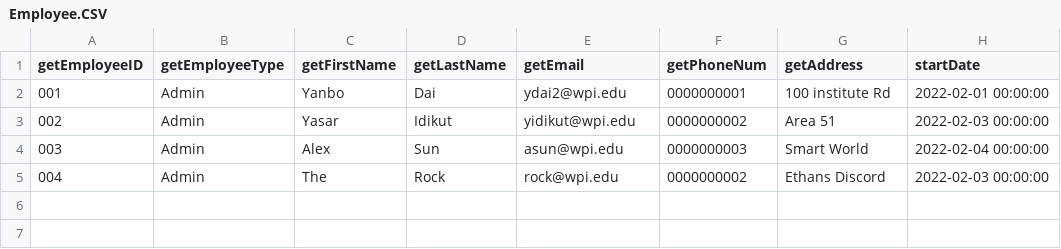
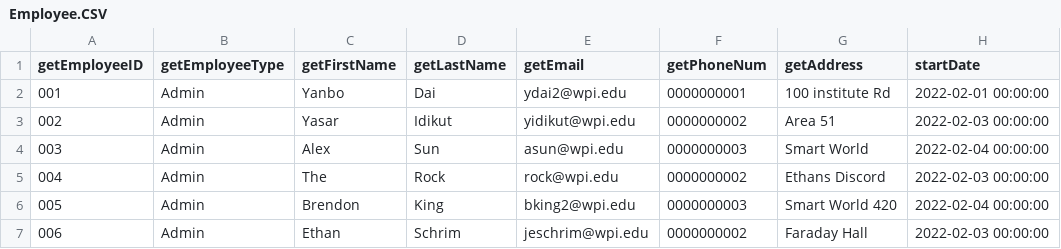
Before and after one commit to Bumble-The-Abominable-Snowman/CS3733-C22-Team-A-Application, a CSV file: src/main/resources/edu/wpi/cs3733/c22/teamA/db/CSVs/Employee.CSV, drawn as a sheet; the diff names each change by its address in the sheet, - before the commit and + after, or states it on an @@ line.

Commit message:
updated csv

```diff
--- a/src/main/resources/edu/wpi/cs3733/c22/teamA/db/CSVs/Employee.CSV
+++ b/src/main/resources/edu/wpi/cs3733/c22/teamA/db/CSVs/Employee.CSV
+row 6: 005 | Admin | Brendon | King | bking2@wpi.edu | 0000000003 | Smart World 420 | 2022-02-04 00:00:00
+row 7: 006 | Admin | Ethan | Schrim | jeschrim@wpi.edu | 0000000002 | Faraday Hall | 2022-02-03 00:00:00
```
